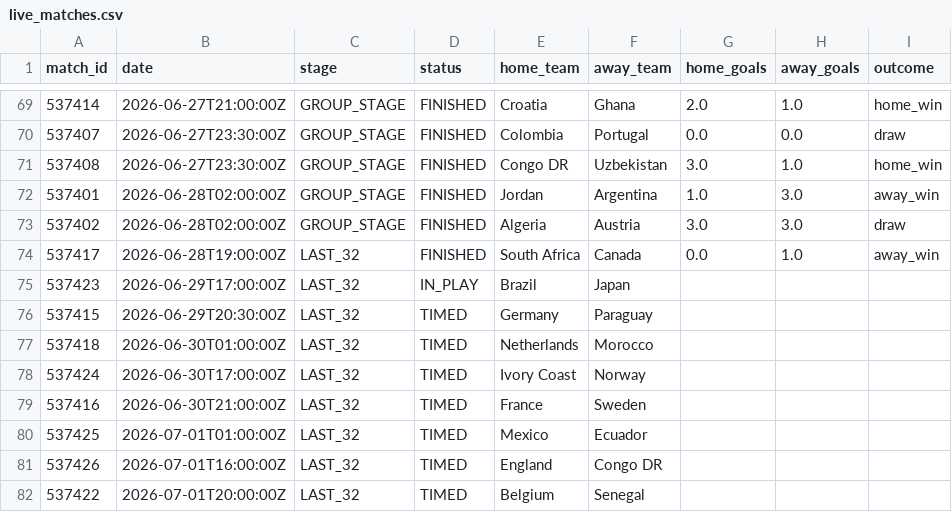
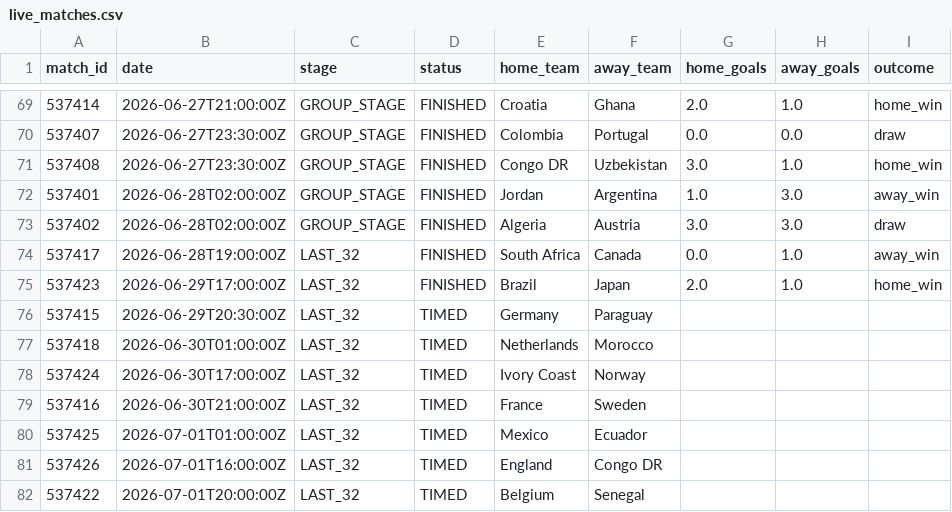
Before and after one commit to ABHIRAMKATARI1289/FIFA-WC-2026, a CSV file: data/processed/live_matches.csv, drawn as a sheet; only a part is shown, gaps mark what is left out.

```diff
--- a/data/processed/live_matches.csv
+++ b/data/processed/live_matches.csv
@@ -74,3 +74,3 @@ match_id,date,stage,status,home_team,away_team,home_goals,away_goals,outcome
 537417,2026-06-28T19:00:00Z,LAST_32,FINISHED,South Africa,Canada,0.0,1.0,away_win
-537423,2026-06-29T17:00:00Z,LAST_32,IN_PLAY,Brazil,Japan,,,
+537423,2026-06-29T17:00:00Z,LAST_32,FINISHED,Brazil,Japan,2.0,1.0,home_win
 537415,2026-06-29T20:30:00Z,LAST_32,TIMED,Germany,Paraguay,,,
```
